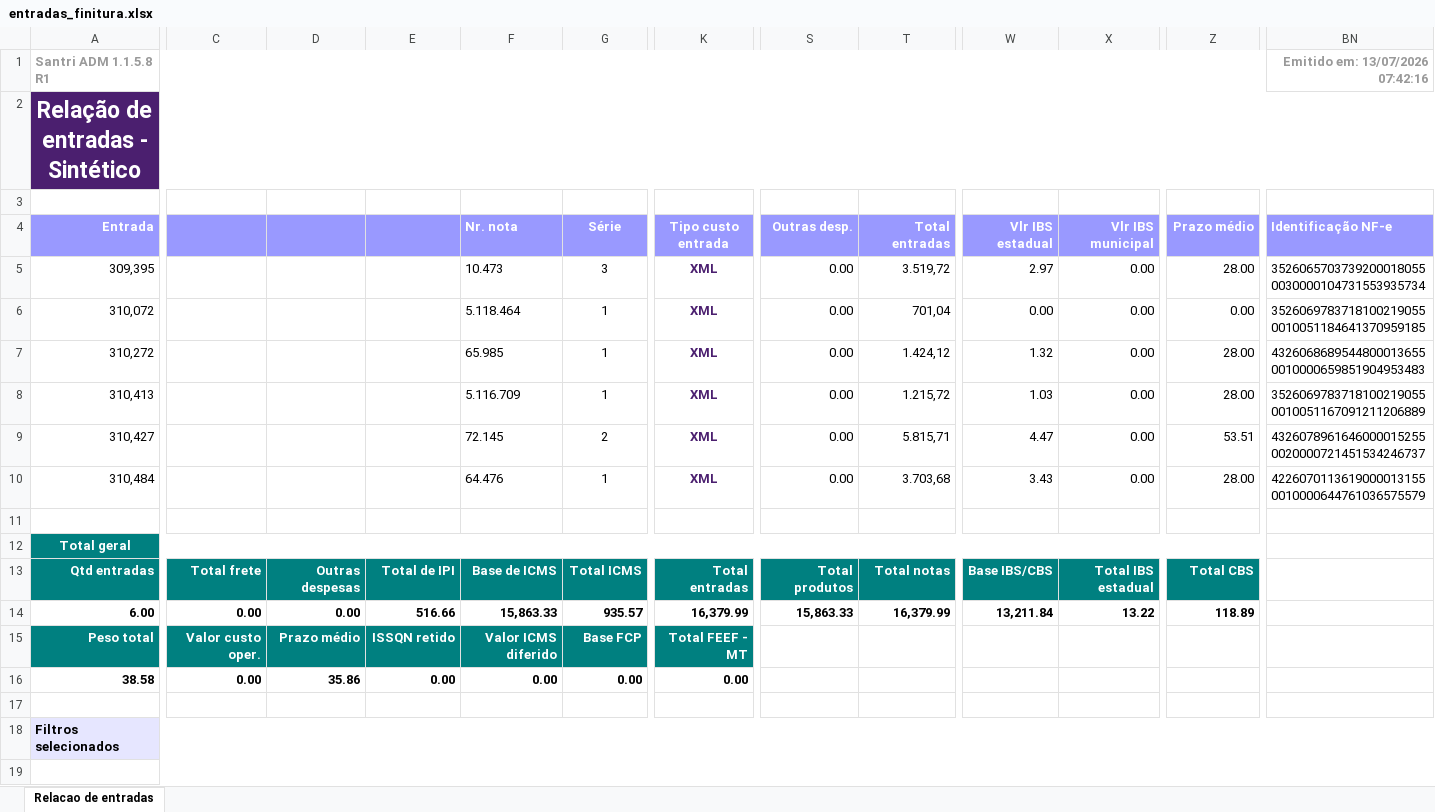
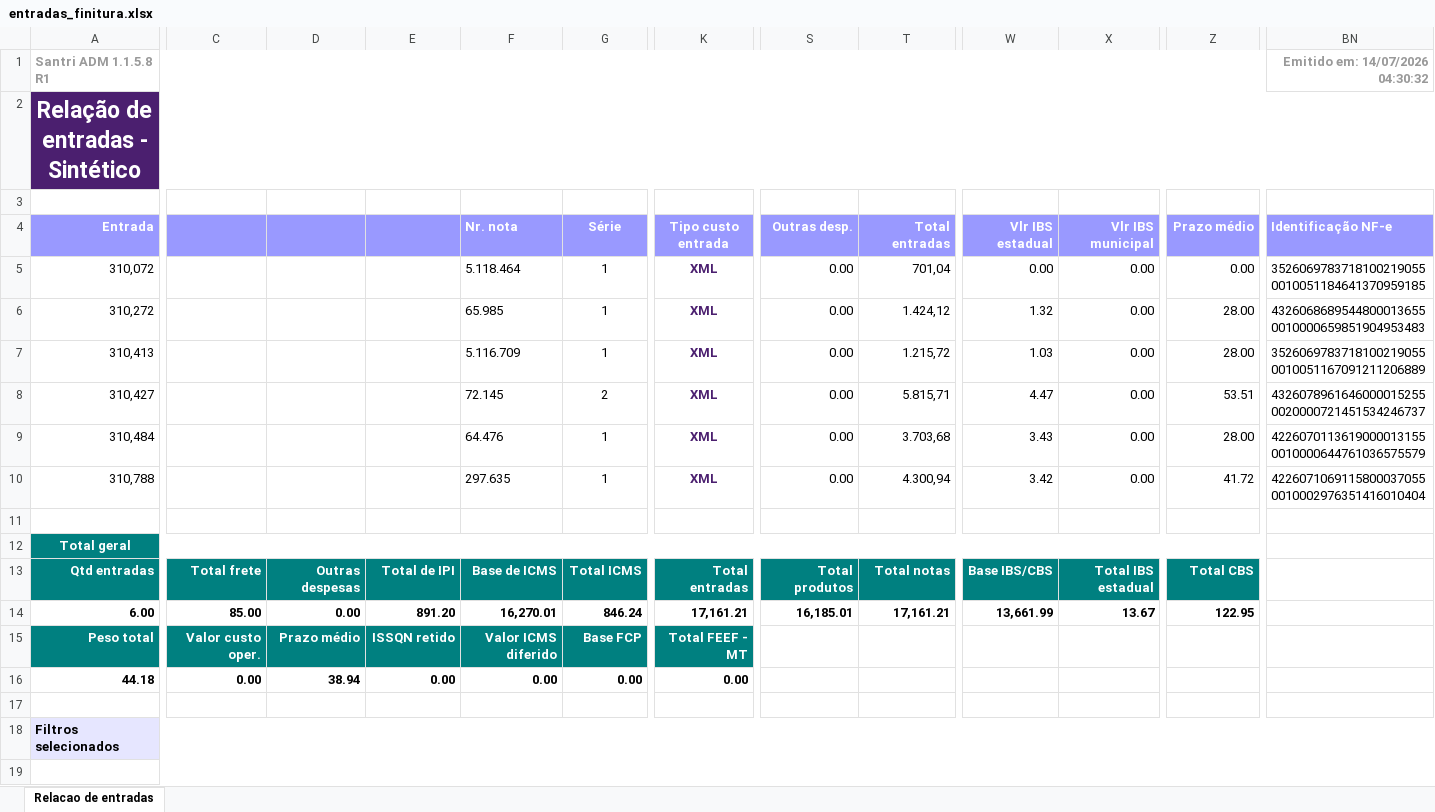
Before and after one commit to ShuuraBr/AGENDAMENTO, an Excel workbook: tratando_tabelas/finitura/entradas_finitura.xlsx, sheet Relacao de entradas, drawn as a sheet; only a part is shown, gaps mark what is left out; values as stored, in another font and other column widths than the file's, no borders; removed rows and columns are numbered as before the commit, all else as after; rows hold the shown columns only; the diff names each change by its address in the sheet, - before the commit and + after, or states it on an @@ line.

```diff
--- a/tratando_tabelas/finitura/entradas_finitura.xlsx (sheet Relacao de entradas)
+++ b/tratando_tabelas/finitura/entradas_finitura.xlsx (sheet Relacao de entradas)
-BN1 (Identificação NF-e): Emitido em: 13/07/2026 07:42:16
+BN1 (Identificação NF-e): Emitido em: 14/07/2026 04:30:32
-row 5: 309,395 |  |  |  | 10.473 | 3 | XML | 0.00 | 3.519,72 | 2.97 | 0.00 | 28.00 | 35260657037392000180550030000104731553935734
+row 10: 310,788 |  |  |  | 297.635 | 1 | XML | 0.00 | 4.300,94 | 3.42 | 0.00 | 41.72 | 42260710691158000370550010002976351416010404
-C14: 0.00
+C14: 85.00
-E14: 516.66
+E14: 891.20
-F14 (Nr. nota): 15,863.33
+F14 (Nr. nota): 16,270.01
-G14 (Série): 935.57
+G14 (Série): 846.24
-K14 (Tipo custo entrada): 16,379.99
+K14 (Tipo custo entrada): 17,161.21
-S14 (Outras desp.): 15,863.33
+S14 (Outras desp.): 16,185.01
-T14 (Total entradas): 16,379.99
+T14 (Total entradas): 17,161.21
-W14 (Vlr IBS estadual): 13,211.84
+W14 (Vlr IBS estadual): 13,661.99
-X14 (Vlr IBS municipal): 13.22
+X14 (Vlr IBS municipal): 13.67
-Z14 (Prazo médio): 118.89
+Z14 (Prazo médio): 122.95
-A16 (Entrada): 38.58
+A16 (Entrada): 44.18
-D16: 35.86
+D16: 38.94
```
Also changed, not shown: backend/uploads/importacao-relatorio/entradas_lojas.xlsx, tratando_tabelas/ac_coelho/entradas_ac_coelho.xlsx, 6 other files.
